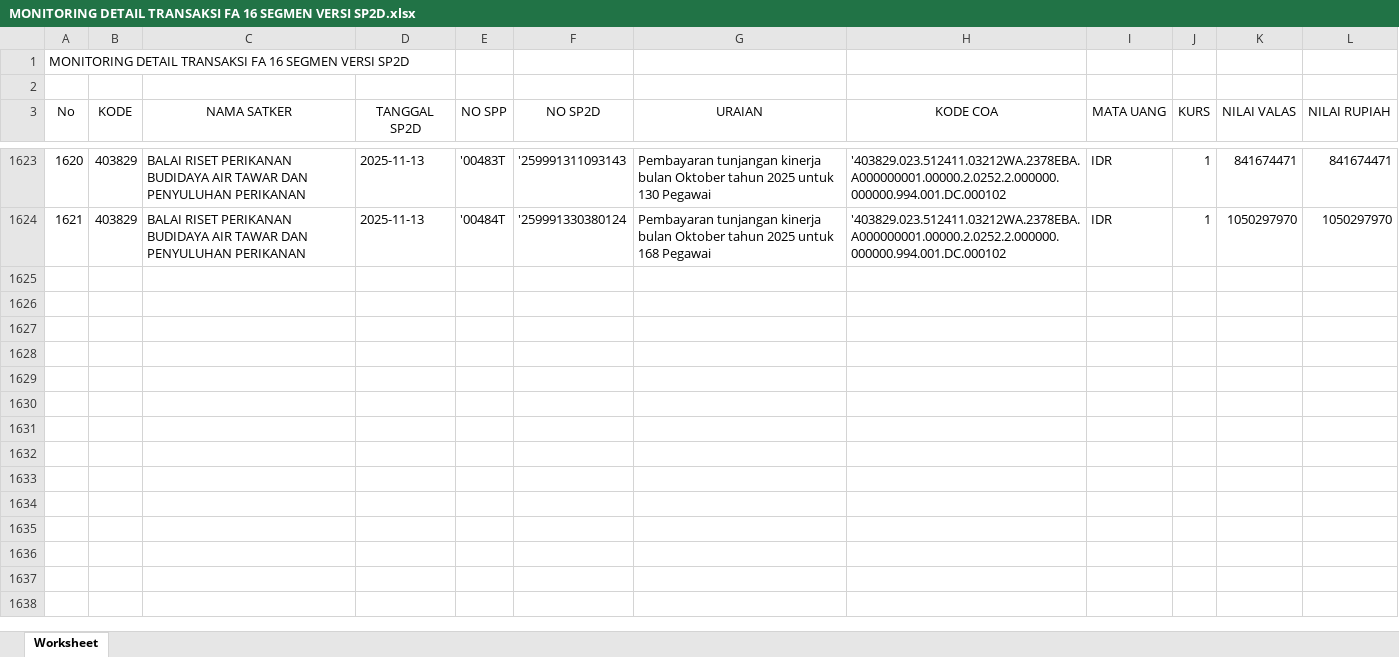
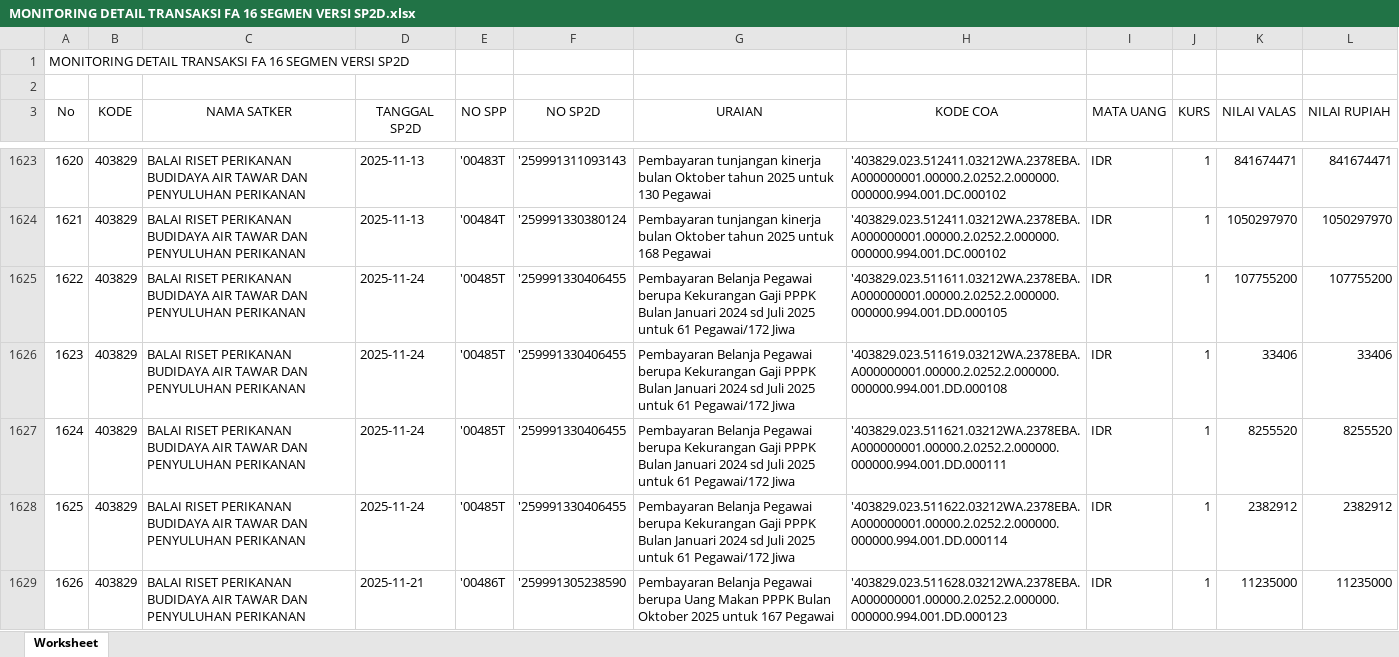
Before and after one commit to eemenk/TA.2025, an Excel workbook: Database/MONITORING DETAIL TRANSAKSI FA 16 SEGMEN VERSI SP2D.xlsx, sheet Worksheet, drawn as a sheet; only a part is shown, gaps mark what is left out; values as stored, in another font and other column widths than the file's, no borders; the diff covers the shown part only; the diff names each change by its address in the sheet, - before the commit and + after, or states it on an @@ line.

```diff
--- a/Database/MONITORING DETAIL TRANSAKSI FA 16 SEGMEN VERSI SP2D.xlsx (sheet Worksheet)
+++ b/Database/MONITORING DETAIL TRANSAKSI FA 16 SEGMEN VERSI SP2D.xlsx (sheet Worksheet)
+row 1625: 1622 | 403829 | BALAI RISET PERIKANAN BUDIDAYA AIR TAWAR DAN PENYULUHAN PERIKANAN | 2025-11-24 | '00485T | '259991330406455 | Pembayaran Belanja Pegawai berupa Kekurangan Gaji PPPK Bulan Januari 2024 sd Juli 2025 untuk 61 Pegawai/172 Jiwa | '403829.023.511611.03212WA.2378EBA.A000000001.00000.2.0252.2.000000.000000.994.001.DD.000105 | IDR | 1 | 107755200 | 107755200
+row 1626: 1623 | 403829 | BALAI RISET PERIKANAN BUDIDAYA AIR TAWAR DAN PENYULUHAN PERIKANAN | 2025-11-24 | '00485T | '259991330406455 | Pembayaran Belanja Pegawai berupa Kekurangan Gaji PPPK Bulan Januari 2024 sd Juli 2025 untuk 61 Pegawai/172 Jiwa | '403829.023.511619.03212WA.2378EBA.A000000001.00000.2.0252.2.000000.000000.994.001.DD.000108 | IDR | 1 | 33406 | 33406
+row 1627: 1624 | 403829 | BALAI RISET PERIKANAN BUDIDAYA AIR TAWAR DAN PENYULUHAN PERIKANAN | 2025-11-24 | '00485T | '259991330406455 | Pembayaran Belanja Pegawai berupa Kekurangan Gaji PPPK Bulan Januari 2024 sd Juli 2025 untuk 61 Pegawai/172 Jiwa | '403829.023.511621.03212WA.2378EBA.A000000001.00000.2.0252.2.000000.000000.994.001.DD.000111 | IDR | 1 | 8255520 | 8255520
+row 1628: 1625 | 403829 | BALAI RISET PERIKANAN BUDIDAYA AIR TAWAR DAN PENYULUHAN PERIKANAN | 2025-11-24 | '00485T | '259991330406455 | Pembayaran Belanja Pegawai berupa Kekurangan Gaji PPPK Bulan Januari 2024 sd Juli 2025 untuk 61 Pegawai/172 Jiwa | '403829.023.511622.03212WA.2378EBA.A000000001.00000.2.0252.2.000000.000000.994.001.DD.000114 | IDR | 1 | 2382912 | 2382912
+row 1629: 1626 | 403829 | BALAI RISET PERIKANAN BUDIDAYA AIR TAWAR DAN PENYULUHAN PERIKANAN | 2025-11-21 | '00486T | '259991305238590 | Pembayaran Belanja Pegawai berupa Uang Makan PPPK Bulan Oktober 2025 untuk 167 Pegawai | '403829.023.511628.03212WA.2378EBA.A000000001.00000.2.0252.2.000000.000000.994.001.DD.000123 | IDR | 1 | 11235000 | 11235000
```
Also changed, not shown: 40 added rows elsewhere in this sheet, Database/Akrual.xlsx, Database/DAFTAR SP2D SATKER.xlsx, 2 other files.
